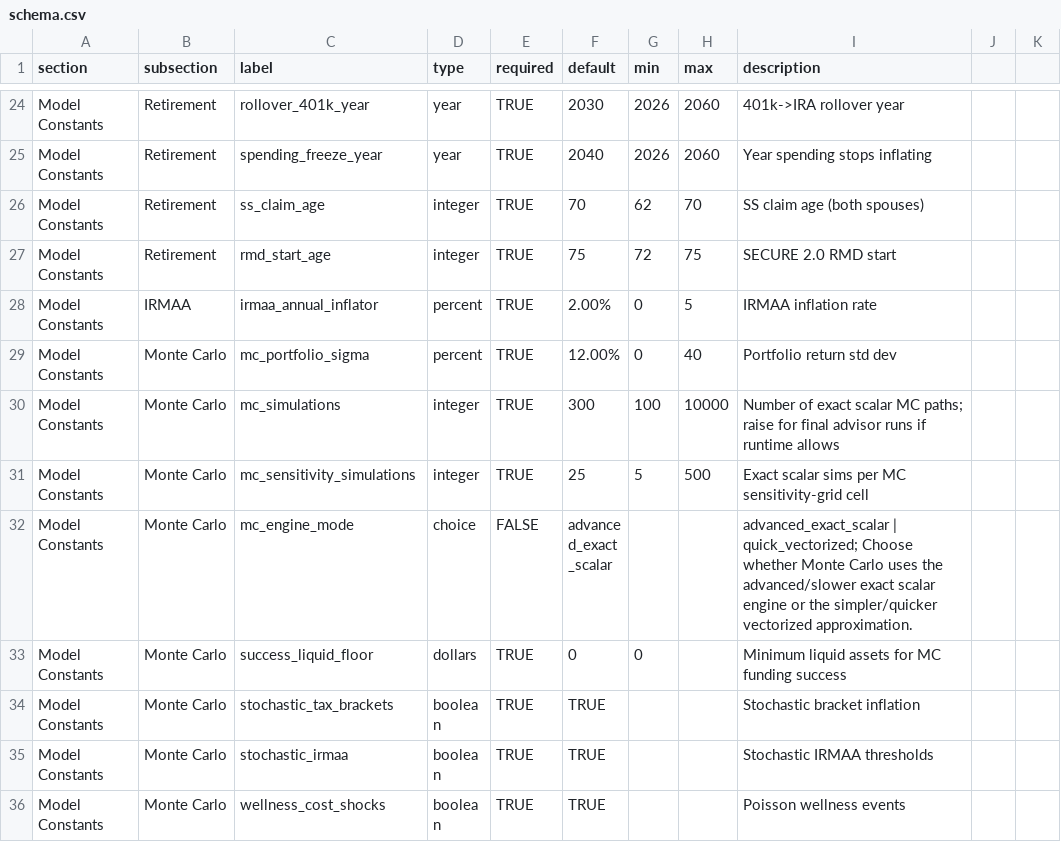
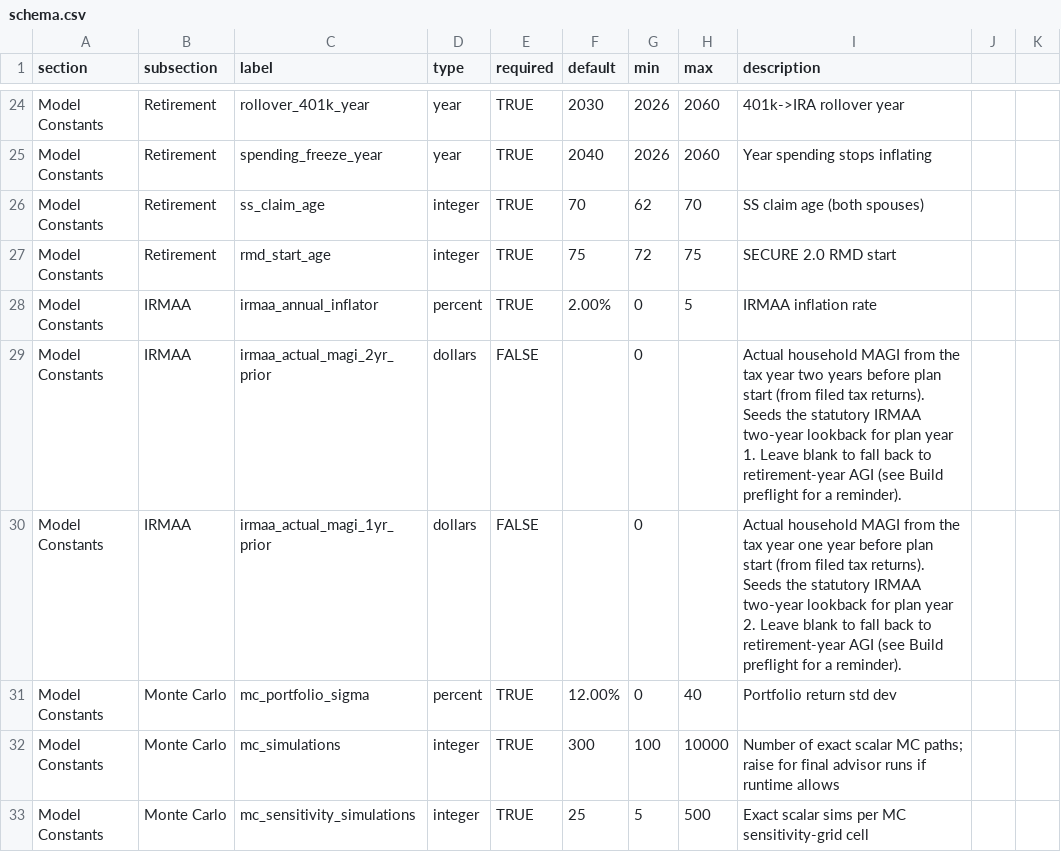
Before and after one commit to matthartzman/retirement_system, a CSV file: reference_data/schema.csv, drawn as a sheet; only a part is shown, gaps mark what is left out; the shorter side is filled out with more unchanged rows.

```diff
--- a/reference_data/schema.csv
+++ b/reference_data/schema.csv
@@ -28,2 +28,4 @@ Model Constants,Retirement,rmd_start_age,integer,TRUE,75,72,75,SECURE 2.0 RMD st
 Model Constants,IRMAA,irmaa_annual_inflator,percent,TRUE,2.00%,0,5,IRMAA inflation rate
+Model Constants,IRMAA,irmaa_actual_magi_2yr_prior,dollars,FALSE,,0,,Actual household MAGI from the tax year two years before plan start (from filed tax returns). Seeds the statutory IRMAA two-year lookback for plan year 1. Leave blank to fall back to retirement-year AGI (see Build preflight for a reminder).
+Model Constants,IRMAA,irmaa_actual_magi_1yr_prior,dollars,FALSE,,0,,Actual household MAGI from the tax year one year before plan start (from filed tax returns). Seeds the statutory IRMAA two-year lookback for plan year 2. Leave blank to fall back to retirement-year AGI (see Build preflight for a reminder).
 Model Constants,Monte Carlo,mc_portfolio_sigma,percent,TRUE,12.00%,0,40,Portfolio return std dev
```
Also changed, not shown: input/client_policy.csv, 4 other files.
